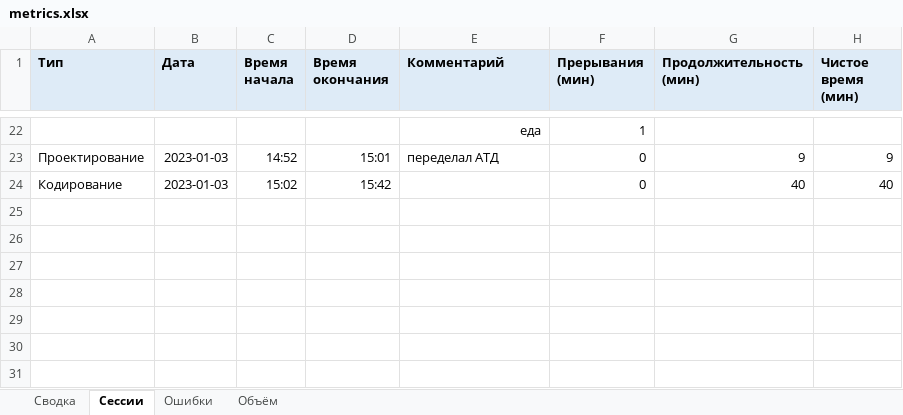
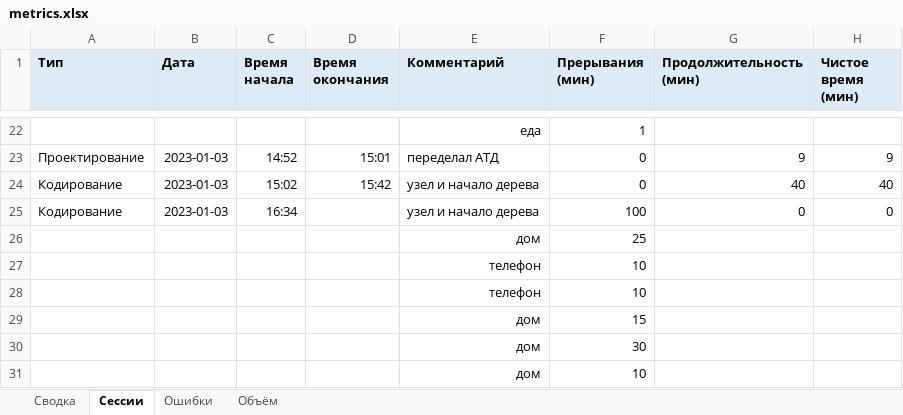
Before and after one commit to MaksimZh/ooap1, an Excel workbook: 08_assoc_array/metrics.xlsx, sheet Сессии, drawn as a sheet; only a part is shown, gaps mark what is left out; values as stored, in another font and other column widths than the file's, no borders; the diff names each change by its address in the sheet, - before the commit and + after, or states it on an @@ line.

```diff
--- a/08_assoc_array/metrics.xlsx (sheet Сессии)
+++ b/08_assoc_array/metrics.xlsx (sheet Сессии)
-E24 (Комментарий): (empty)
+E24 (Комментарий): узел и начало дерева
+row 25: Кодирование | 2023-01-03 | 16:34 |  | узел и начало дерева | 100 | 0 | 0
+row 26:  |  |  |  | дом | 25
+row 27:  |  |  |  | телефон | 10
+row 28:  |  |  |  | телефон | 10
+row 29:  |  |  |  | дом | 15
+row 30:  |  |  |  | дом | 30
+row 31:  |  |  |  | дом | 10
```
Also changed, not shown: sheet Сводка, sheet Ошибки, hidden cells, 2 other files.
